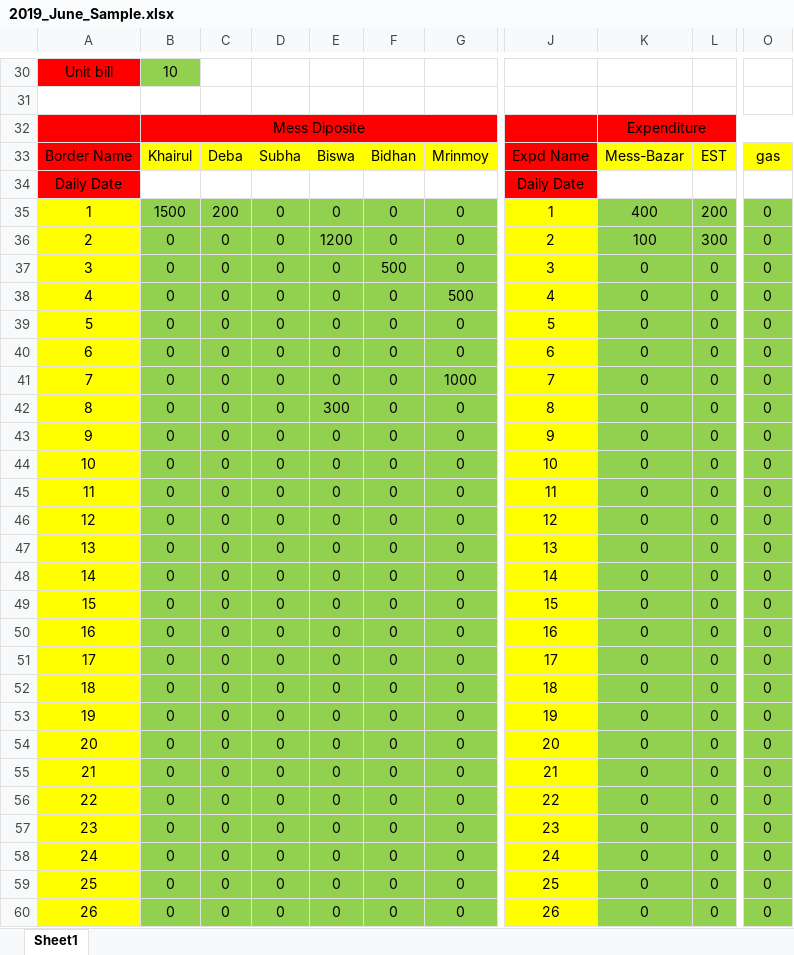
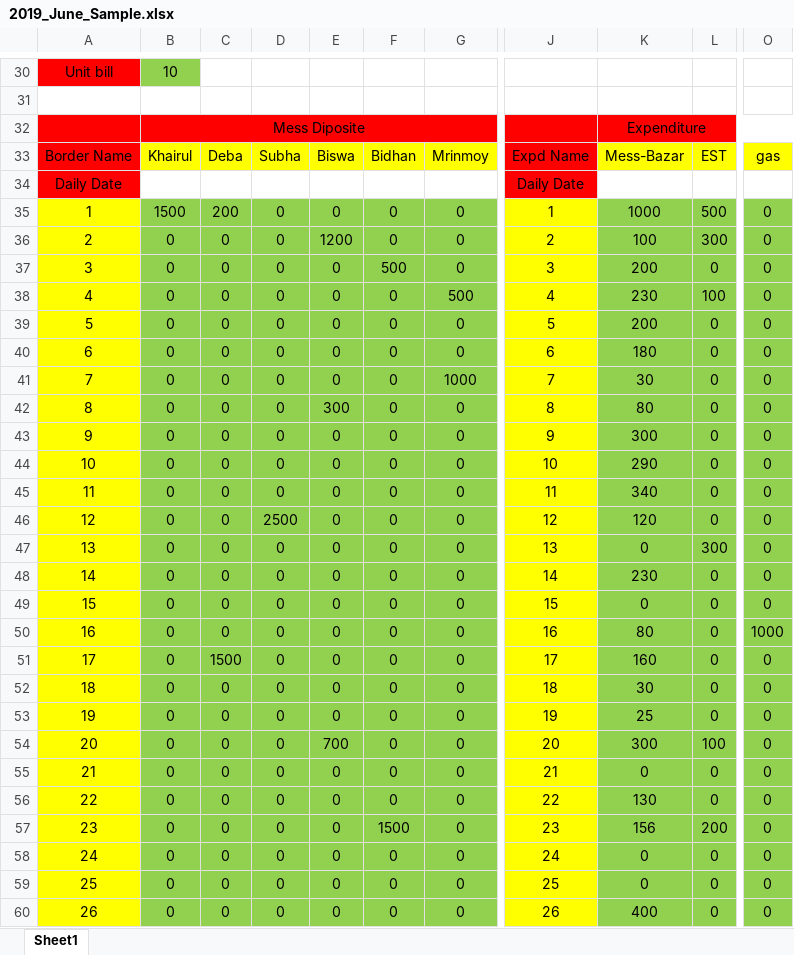
Before and after one commit to artbindu/mess-list, an Excel workbook: data/2019_June_Sample.xlsx, sheet Sheet1, drawn as a sheet; only a part is shown, gaps mark what is left out; values as stored, in another font and other column widths than the file's, no borders; the diff covers the shown part only; the diff names each change by its address in the sheet, - before the commit and + after, or states it on an @@ line.

Commit message:
Update sample File

```diff
--- a/data/2019_June_Sample.xlsx (sheet Sheet1)
+++ b/data/2019_June_Sample.xlsx (sheet Sheet1)
-K35: 400
+K35: 1000
-L35: 200
+L35: 500
-K37: 0
+K37: 200
-K38: 0
+K38: 230
-L38: 0
+L38: 100
-K39: 0
+K39: 200
-K40: 0
+K40: 180
-K41: 0
+K41: 30
-K42: 0
+K42: 80
-K43: 0
+K43: 300
-K44: 0
+K44: 290
-K45: 0
+K45: 340
-D46: 0
+D46: 2500
-K46: 0
+K46: 120
-L47: 0
+L47: 300
-K48: 0
+K48: 230
-K50: 0
+K50: 80
-O50: 0
+O50: 1000
-C51: 0
+C51: 1500
-K51: 0
+K51: 160
-K52: 0
+K52: 30
-K53: 0
+K53: 25
-E54: 0
+E54: 700
-K54: 0
+K54: 300
-L54: 0
+L54: 100
-K56: 0
+K56: 130
-F57: 0
+F57: 1500
-K57: 0
+K57: 156
-L57: 0
+L57: 200
-K60: 0
+K60: 400
```
Also changed, not shown: 26 edited cells elsewhere in this sheet, 2 other files.
